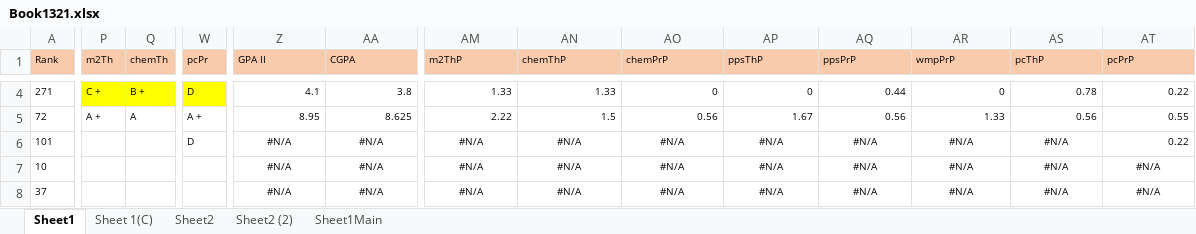
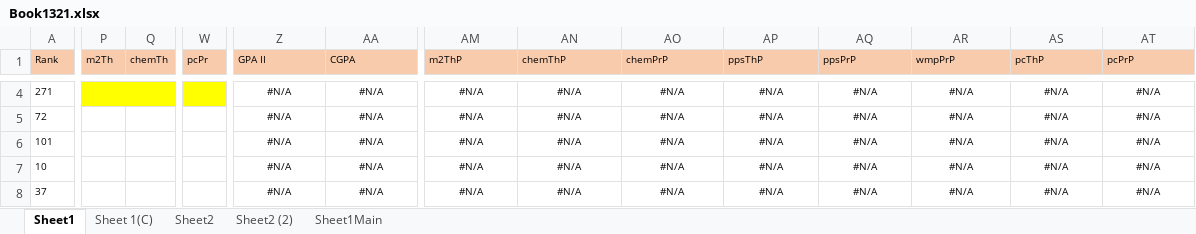
Before and after one commit to Abhiborkar7/result, an Excel workbook: Book1321.xlsx, sheet Sheet1, drawn as a sheet; only a part is shown, gaps mark what is left out; values as stored, in another font and other column widths than the file's, no borders; the diff covers the shown part only; the diff names each change by its address in the sheet, - before the commit and + after, or states it on an @@ line.

Commit message:
updating sheet name

```diff
--- a/Book1321.xlsx (sheet Sheet1)
+++ b/Book1321.xlsx (sheet Sheet1)
-P4 (m2Th): C +
+P4 (m2Th): (empty)
-Q4 (chemTh): B +
+Q4 (chemTh): (empty)
-W4 (pcPr): D
+W4 (pcPr): (empty)
-Z4:AA5 alignment: right
+Z4:AA5 alignment: center
-Z4 (GPA II): 4.1
+Z4 (GPA II): #N/A
-AA4 (CGPA): 3.8
+AA4 (CGPA): #N/A
-AM4:AT5 alignment: right
+AM4:AT5 alignment: center
-AM4 (m2ThP): 1.33
+AM4 (m2ThP): #N/A
-AN4 (chemThP): 1.33
+AN4 (chemThP): #N/A
-AO4 (chemPrP): 0
+AO4 (chemPrP): #N/A
-AP4 (ppsThP): 0
+AP4 (ppsThP): #N/A
-AQ4 (ppsPrP): 0.44
+AQ4 (ppsPrP): #N/A
-AR4 (wmpPrP): 0
+AR4 (wmpPrP): #N/A
-AS4 (pcThP): 0.78
+AS4 (pcThP): #N/A
-AT4 (pcPrP): 0.22
+AT4 (pcPrP): #N/A
-P5 (m2Th): A +
+P5 (m2Th): (empty)
-Q5 (chemTh): A
+Q5 (chemTh): (empty)
-W5 (pcPr): A +
+W5 (pcPr): (empty)
-Z5 (GPA II): 8.95
+Z5 (GPA II): #N/A
-AA5 (CGPA): 8.625
+AA5 (CGPA): #N/A
-AM5 (m2ThP): 2.22
+AM5 (m2ThP): #N/A
-AN5 (chemThP): 1.5
+AN5 (chemThP): #N/A
-AO5 (chemPrP): 0.56
+AO5 (chemPrP): #N/A
-AP5 (ppsThP): 1.67
+AP5 (ppsThP): #N/A
-AQ5 (ppsPrP): 0.56
+AQ5 (ppsPrP): #N/A
-AR5 (wmpPrP): 1.33
+AR5 (wmpPrP): #N/A
-AS5 (pcThP): 0.56
+AS5 (pcThP): #N/A
-AT5 (pcPrP): 0.55
+AT5 (pcPrP): #N/A
-W6 (pcPr): D
+W6 (pcPr): (empty)
-AT6 (pcPrP): 0.22
+AT6 (pcPrP): #N/A
-AT6 alignment: right
+AT6 alignment: center
```
Also changed, not shown: 50 edited cells and cell formats elsewhere in this sheet.
